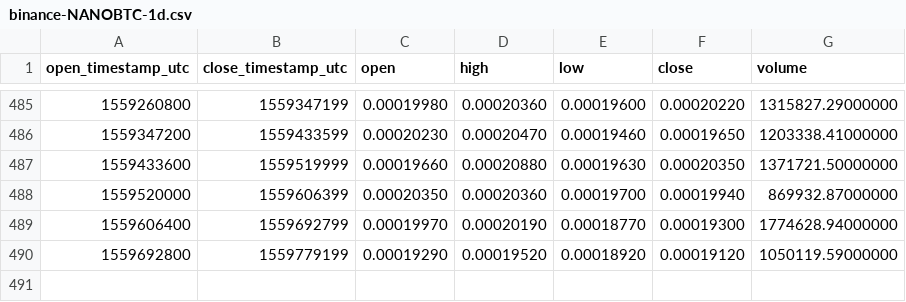
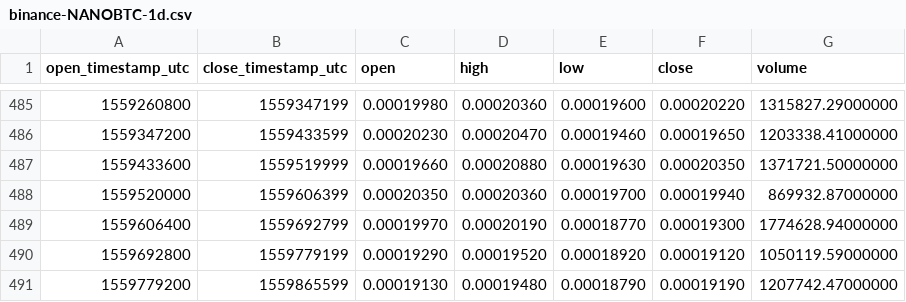
Before and after one commit to cryptobigbro/binance-NANOBTC, a CSV file: binance-NANOBTC-1d.csv, drawn as a sheet; only a part is shown, gaps mark what is left out; the diff names each change by its address in the sheet, - before the commit and + after, or states it on an @@ line.

```diff
--- a/binance-NANOBTC-1d.csv
+++ b/binance-NANOBTC-1d.csv
+row 491: 1559779200 | 1559865599 | 0.00019130 | 0.00019480 | 0.00018790 | 0.00019190 | 1207742.47000000
```
Also changed, not shown: binance-NANOBTC-1h.csv.
